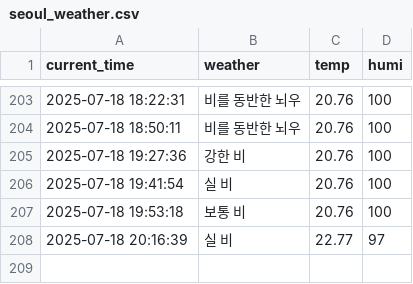
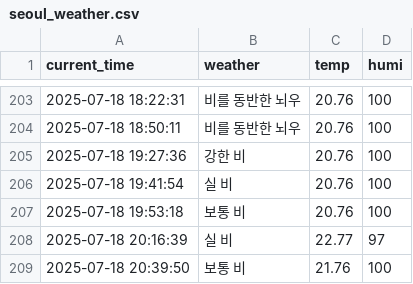
Before and after one commit to jaewoo01/seoul_weather_per_5m, a CSV file: seoul_weather.csv, drawn as a sheet; only a part is shown, gaps mark what is left out; the diff names each change by its address in the sheet, - before the commit and + after, or states it on an @@ line.

```diff
--- a/seoul_weather.csv
+++ b/seoul_weather.csv
+row 209: 2025-07-18 20:39:50 | 보통 비 | 21.76 | 100
```
